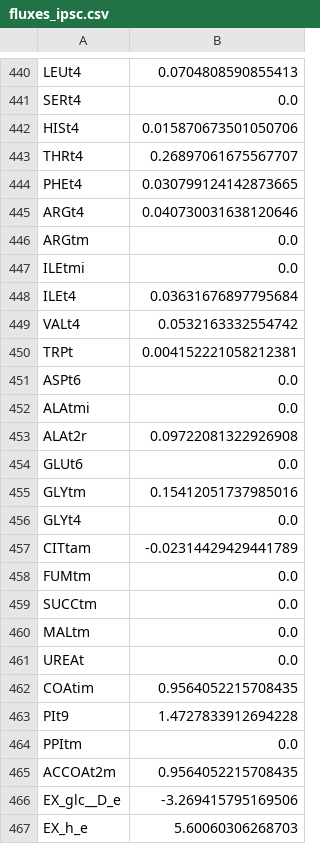
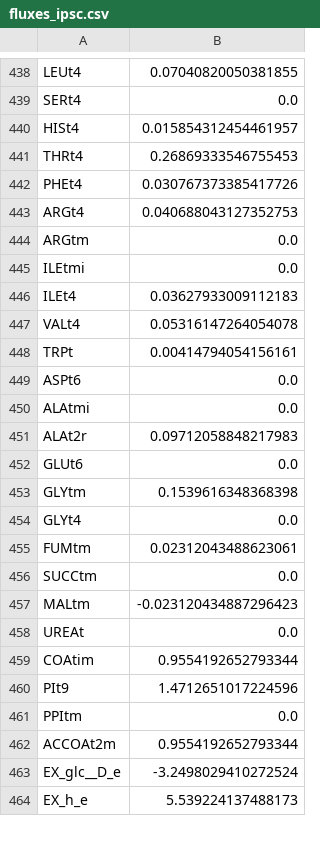
Before and after one commit to SizheQiu/PigGEM2025, a CSV file: data/gems/fluxes_ipsc.csv, drawn as a sheet; only a part is shown, gaps mark what is left out; removed rows and columns are numbered as before the commit, all else as after; the diff covers the shown part only; the diff names each change by its address in the sheet, - before the commit and + after, or states it on an @@ line.

```diff
--- a/data/gems/fluxes_ipsc.csv
+++ b/data/gems/fluxes_ipsc.csv
-B438: 0.0704808590855413
+B438: 0.07040820050381855
-B440: 0.015870673501050706
+B440: 0.015854312454461957
-B441: 0.26897061675567707
+B441: 0.26869333546755453
-B442: 0.030799124142873665
+B442: 0.030767373385417726
-B443: 0.040730031638120646
+B443: 0.040688043127352753
-B446: 0.03631676897795684
+B446: 0.03627933009112183
-B447: 0.0532163332554742
+B447: 0.05316147264054078
-B448: 0.004152221058212381
+B448: 0.00414794054156161
-B451: 0.09722081322926908
+B451: 0.09712058848217983
-B453: 0.15412051737985016
+B453: 0.1539616348368398
-row 457: CITtam | -0.02314429429441789
-B455: 0.0
+B455: 0.02312043488623061
-B457: 0.0
+B457: -0.023120434887296423
-B459: 0.9564052215708435
+B459: 0.9554192652793344
-B460: 1.4727833912694228
+B460: 1.4712651017224596
-B462: 0.9564052215708435
+B462: 0.9554192652793344
-B463: -3.269415795169506
+B463: -3.2498029410272524
-B464: 5.60060306268703
+B464: 5.539224137488173
```
Also changed, not shown: 2 removed rows and 159 edited cells elsewhere in this file, 5 other files.
